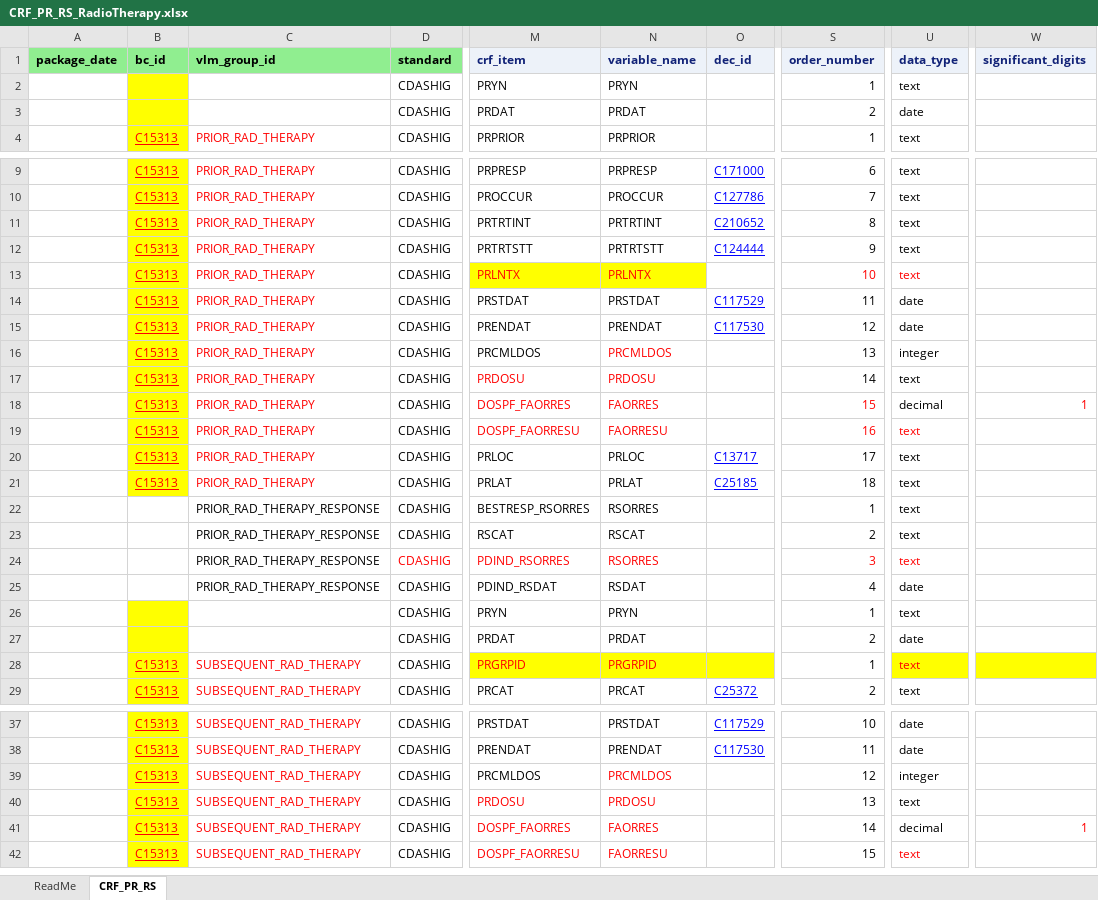
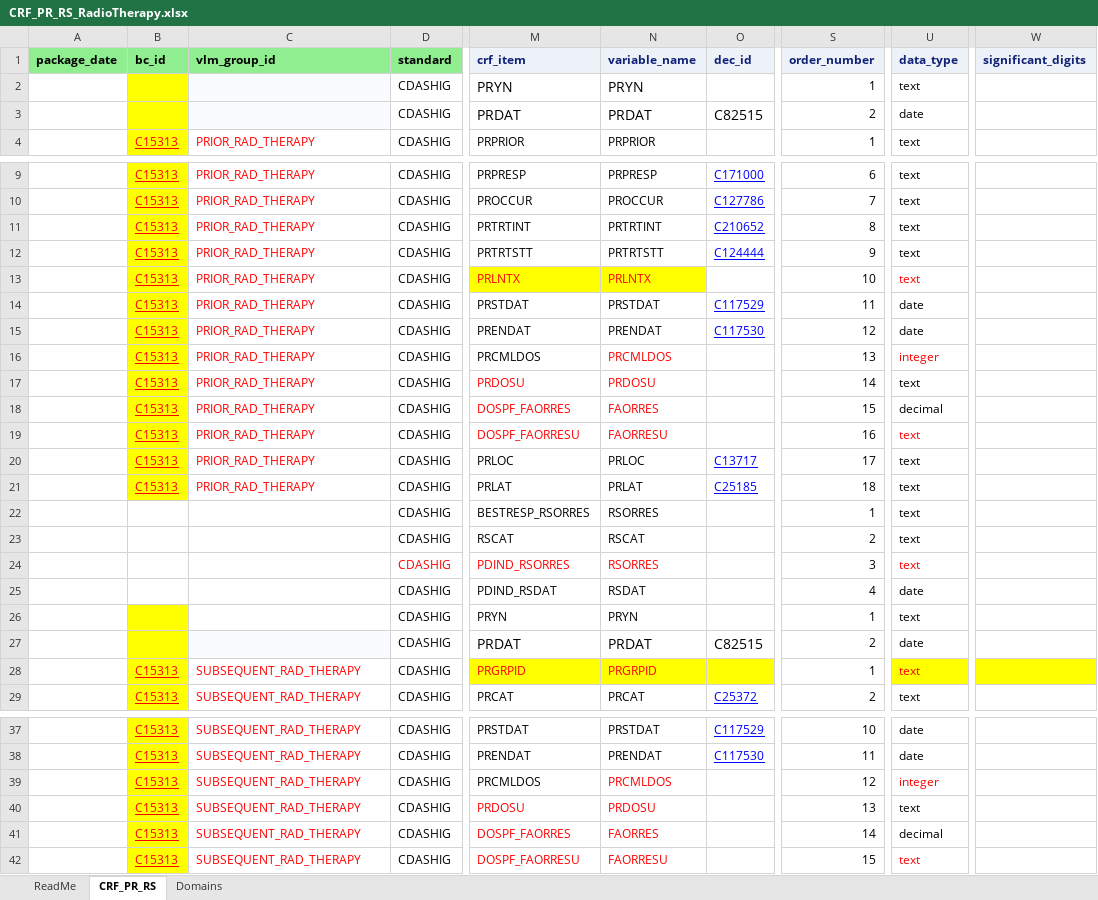
Before and after one commit to cdisc-org/COSMoS, an Excel workbook: curation/draft/crf/CRF_PR_RS_RadioTherapy.xlsx, sheet CRF_PR_RS, drawn as a sheet; only a part is shown, gaps mark what is left out; values as stored, in another font and other column widths than the file's, no borders; the diff names each change by its address in the sheet, - before the commit and + after, or states it on an @@ line.

```diff
--- a/curation/draft/crf/CRF_PR_RS_RadioTherapy.xlsx (sheet CRF_PR_RS)
+++ b/curation/draft/crf/CRF_PR_RS_RadioTherapy.xlsx (sheet CRF_PR_RS)
+sheet tab: Domains
-C2:C3 fill: none
+C2:C3 fill: #FAFBFE
@@ M2:N3 text size: larger @@
-O3 (dec_id): (empty)
+O3 (dec_id): C82515
-S13 text colour: #FF0000
+S13 text colour: black
-U16 text colour: black
+U16 text colour: #FF0000
-S18:S19 text colour: #FF0000
+S18:S19 text colour: black
-W18 (significant_digits): 1
+W18 (significant_digits): (empty)
-C22:C25 (vlm_group_id): PRIOR_RAD_THERAPY_RESPONSE
+C22:C25 (vlm_group_id): (empty)
-S24 text colour: #FF0000
+S24 text colour: black
-C27 fill: none
+C27 fill: #FAFBFE
@@ M27:N27 text size: larger @@
-O27 (dec_id): (empty)
+O27 (dec_id): C82515
-U39 text colour: black
+U39 text colour: #FF0000
-W41 (significant_digits): 1
+W41 (significant_digits): (empty)
```
